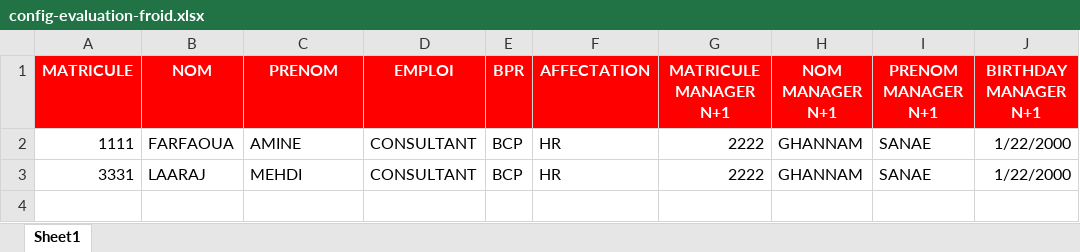
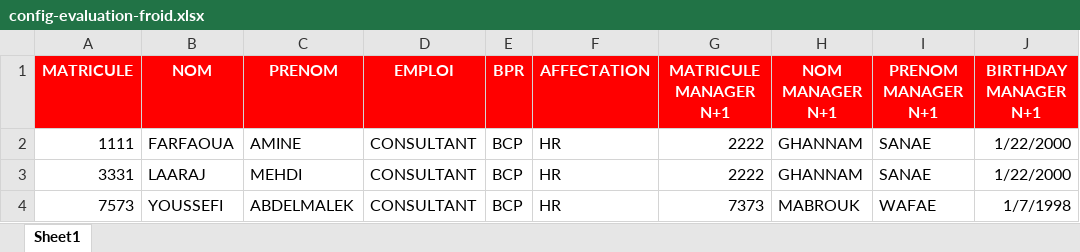
Before and after one commit to Falirium/evaluation-froid, an Excel workbook: config-evaluation-froid.xlsx, sheet Sheet1, drawn as a sheet; values as stored, in another font and other column widths than the file's, no borders; the diff names each change by its address in the sheet, - before the commit and + after, or states it on an @@ line.

```diff
--- a/config-evaluation-froid.xlsx (sheet Sheet1)
+++ b/config-evaluation-froid.xlsx (sheet Sheet1)
+row 4: 7573 | YOUSSEFI | ABDELMALEK | CONSULTANT | BCP | HR | 7373 | MABROUK | WAFAE | 1/7/1998
```
Also changed, not shown: 1 other file.
